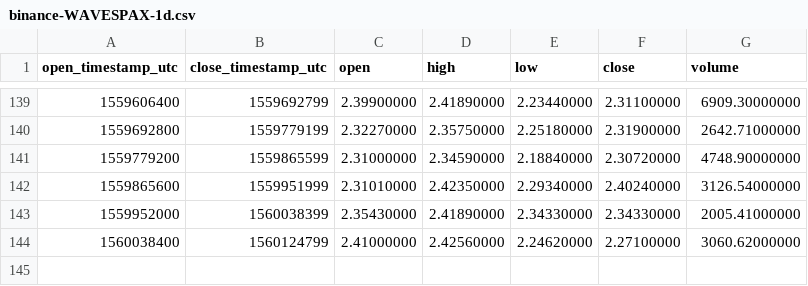
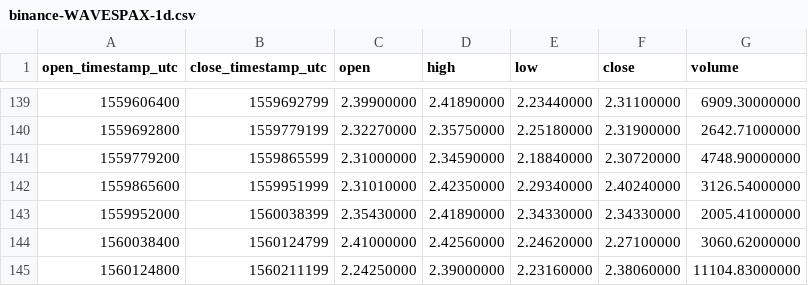
Before and after one commit to cryptobigbro/binance-WAVESPAX, a CSV file: binance-WAVESPAX-1d.csv, drawn as a sheet; only a part is shown, gaps mark what is left out.

```diff
--- a/binance-WAVESPAX-1d.csv
+++ b/binance-WAVESPAX-1d.csv
@@ -144 +144,2 @@ open_timestamp_utc,close_timestamp_utc,open,high,low,close,volume
 1560038400,1560124799,2.41000000,2.42560000,2.24620000,2.27100000,3060.62000000
+1560124800,1560211199,2.24250000,2.39000000,2.23160000,2.38060000,11104.83000000
```
Also changed, not shown: binance-WAVESPAX-1h.csv.
